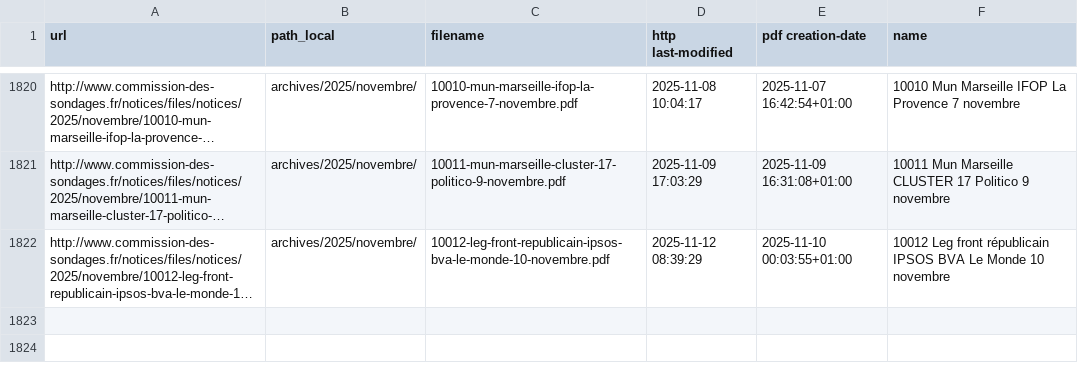
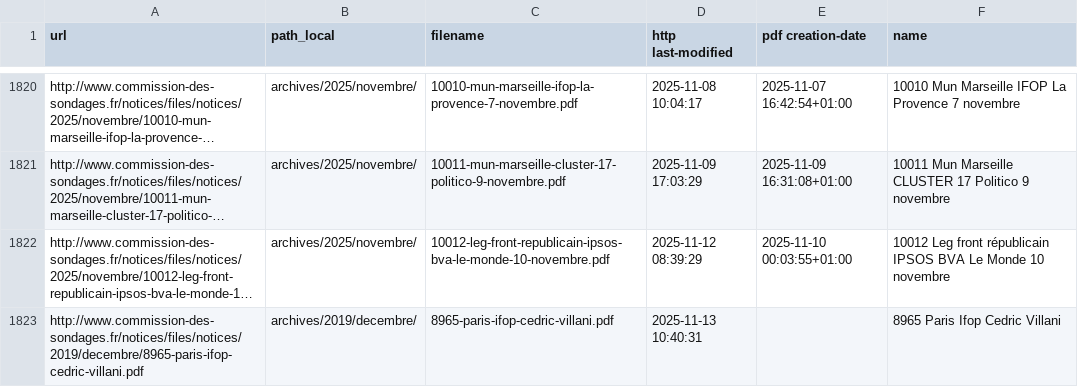
Before and after one commit to nsppolls/sondages-commission-index, a CSV file: files.csv, drawn as a sheet; only a part is shown, gaps mark what is left out; long unchanged cells end in …; the diff names each change by its address in the sheet, - before the commit and + after, or states it on an @@ line.

```diff
--- a/files.csv
+++ b/files.csv
+row 1823: http://www.commission-des-sondages.fr/notices/files/notices/2019/decembre/8965-paris-ifop-cedric-villani.pdf | archives/2019/decembre/ | 8965-paris-ifop-cedric-villani.pdf | 2025-11-13 10:40:31 |  | 8965 Paris Ifop Cedric Villani
```
Also changed, not shown: base.csv, 1 other file.
